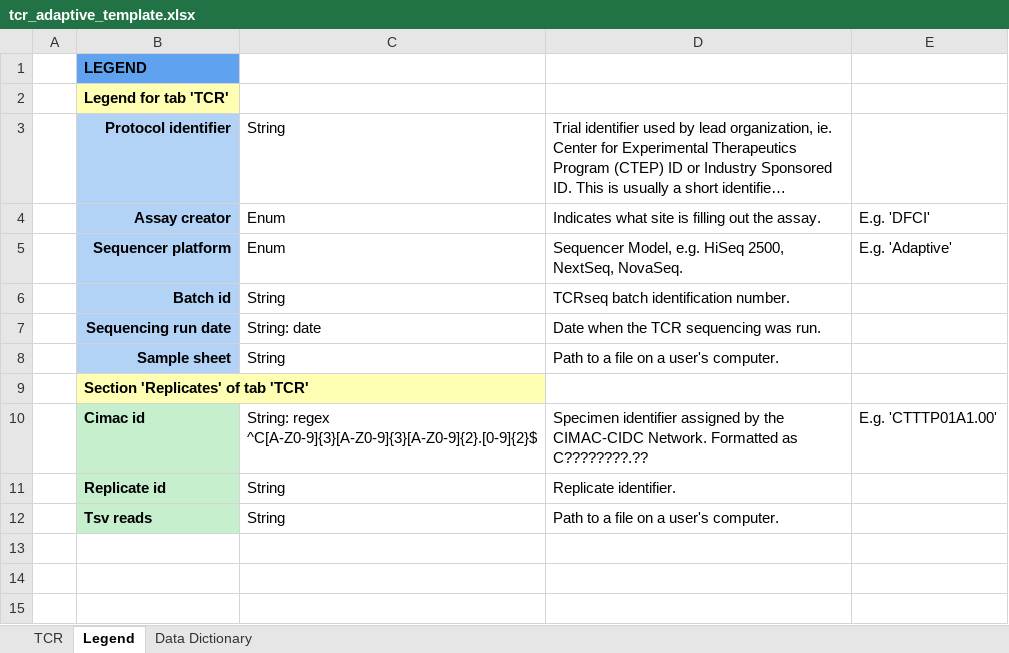
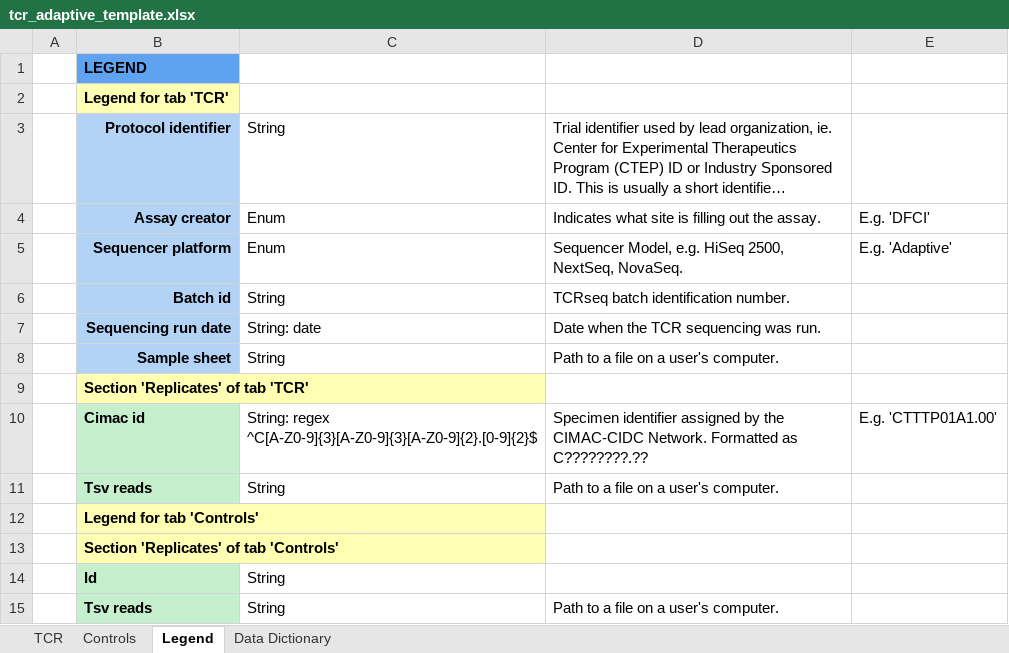
Before and after one commit to CIMAC-CIDC/cidc-schemas, an Excel workbook: template_examples/tcr_adaptive_template.xlsx, sheet Legend, drawn as a sheet; long unchanged cells end in …; values as stored, in another font and other column widths than the file's, no borders; removed rows and columns are numbered as before the commit, all else as after; the diff names each change by its address in the sheet, - before the commit and + after, or states it on an @@ line.

Commit message:
CIDC-1130 add controls for TCRseq Adaptive template

```diff
--- a/template_examples/tcr_adaptive_template.xlsx (sheet Legend)
+++ b/template_examples/tcr_adaptive_template.xlsx (sheet Legend)
+sheet tab: Controls
-row 11:  | Replicate id | String | Replicate identifier.
+row 11:  | Tsv reads | String | Path to a file on a user's computer.
+row 12:  | Legend for tab 'Controls'
+row 13:  | Section 'Replicates' of tab 'Controls'
+row 14:  | Id | String
```
Also changed, not shown: sheet TCR, 5 other files.
